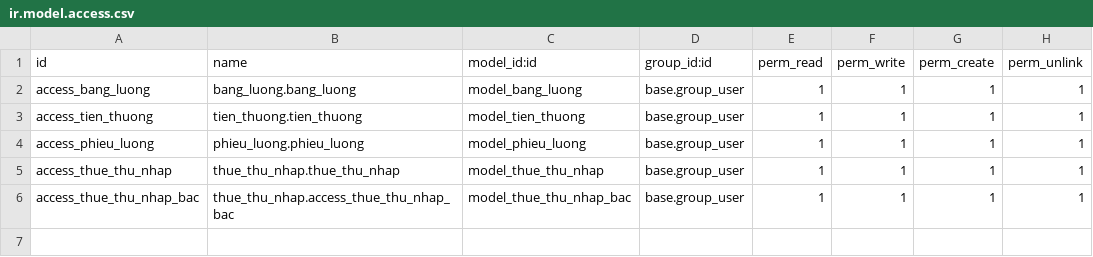
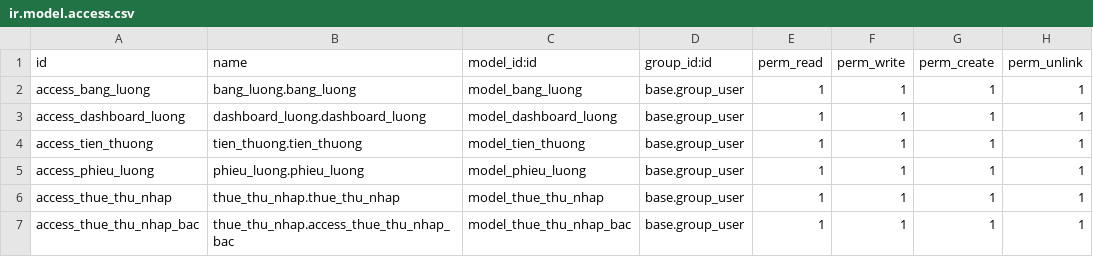
Before and after one commit to HiepV7413/TTDN-16-02-N3, a CSV file: addons/tinh_luong/security/ir.model.access.csv, drawn as a sheet.

Commit message:
dashboard luong + cron automation luong

```diff
--- a/addons/tinh_luong/security/ir.model.access.csv
+++ b/addons/tinh_luong/security/ir.model.access.csv
@@ -2,2 +2,3 @@ id,name,model_id:id,group_id:id,perm_read,perm_write,perm_create,perm_unlink
 access_bang_luong,bang_luong.bang_luong,model_bang_luong,base.group_user,1,1,1,1
+access_dashboard_luong,dashboard_luong.dashboard_luong,model_dashboard_luong,base.group_user,1,1,1,1
 access_tien_thuong,tien_thuong.tien_thuong,model_tien_thuong,base.group_user,1,1,1,1
```
Also changed, not shown: 12 other files.
